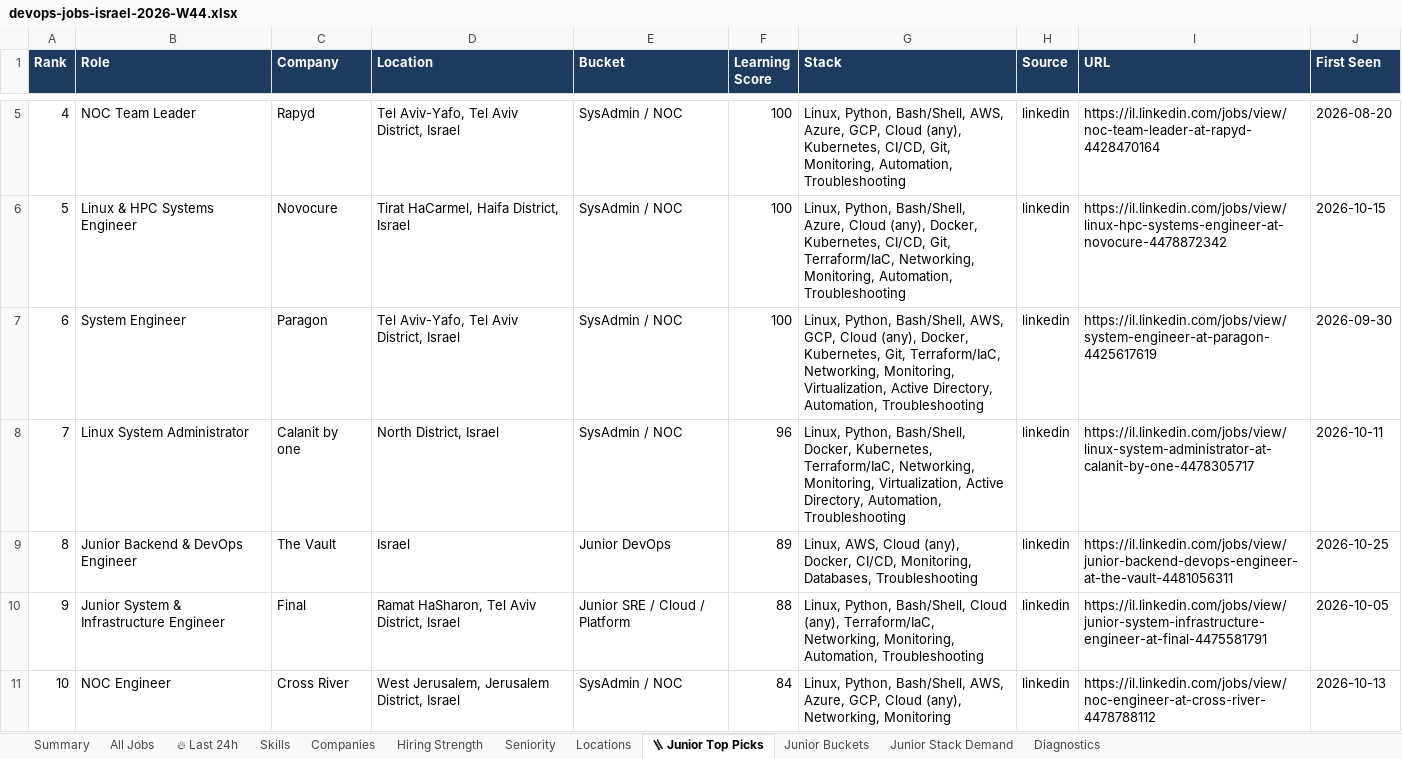
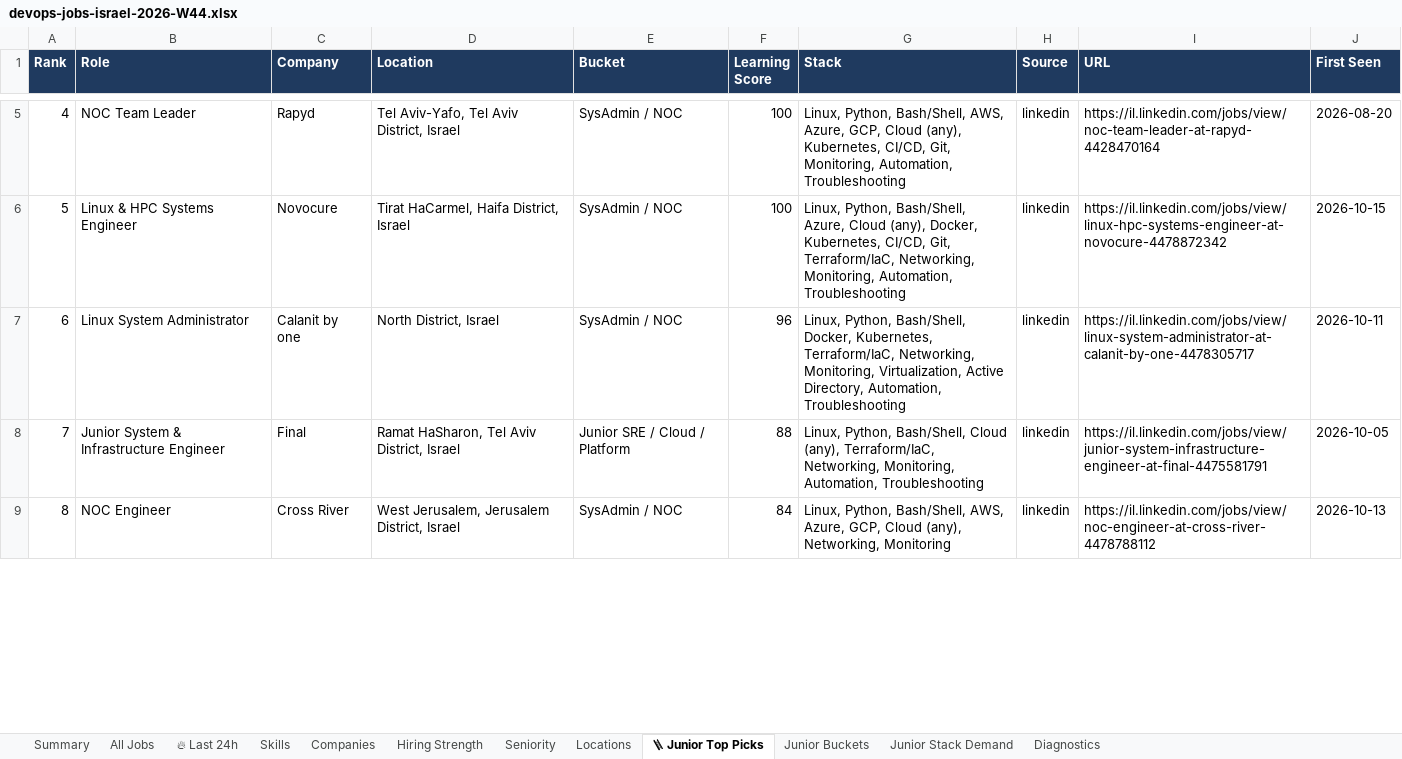
Before and after one commit to OrelBello/devops-market-data, an Excel workbook: reports/devops-jobs-israel-2026-W44.xlsx, sheet 🪜 Junior Top Picks, drawn as a sheet; only a part is shown, gaps mark what is left out; values as stored, in another font and other column widths than the file's, no borders; removed rows and columns are numbered as before the commit, all else as after; the diff covers the shown part only; the diff names each change by its address in the sheet, - before the commit and + after, or states it on an @@ line.

```diff
--- a/reports/devops-jobs-israel-2026-W44.xlsx (sheet 🪜 Junior Top Picks)
+++ b/reports/devops-jobs-israel-2026-W44.xlsx (sheet 🪜 Junior Top Picks)
-row 7: 6 | System Engineer | Paragon | Tel Aviv-Yafo, Tel Aviv District, Israel | SysAdmin / NOC | 100 | Linux, Python, Bash/Shell, AWS, GCP, Cloud (any), Docker, Kubernetes, Git, Terraform/IaC, Networking, Monitoring, Virtualization, Active Directory, Automation, Troubleshooting | linkedin | https://il.linkedin.com/jobs/view/system-engineer-at-paragon-4425617619 | 2026-09-30
@@ column A (Rank) renumbered between rows 7 and 18 @@
-row 9: 8 | Junior Backend & DevOps Engineer | The Vault | Israel | Junior DevOps | 89 | Linux, AWS, Cloud (any), Docker, CI/CD, Monitoring, Databases, Troubleshooting | linkedin | https://il.linkedin.com/jobs/view/junior-backend-devops-engineer-at-the-vault-4481056311 | 2026-10-25
```
Also changed, not shown: 3 added rows, 1 removed row and 3 edited cells elsewhere in this sheet, sheet All Jobs, sheet 🔥 Last 24h, sheet Junior Stack Demand, sheet Skills, sheet Hiring Strength, sheet Companies, 5 more sheets, reports/devops-jobs-israel-latest.xlsx, reports/devops-juniors-israel-2026-W44.xlsx, 11 other files.
